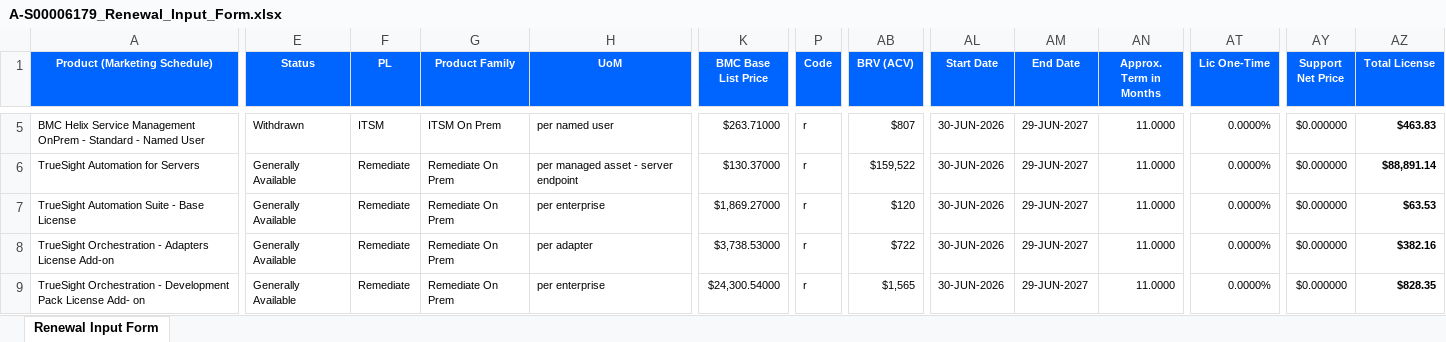
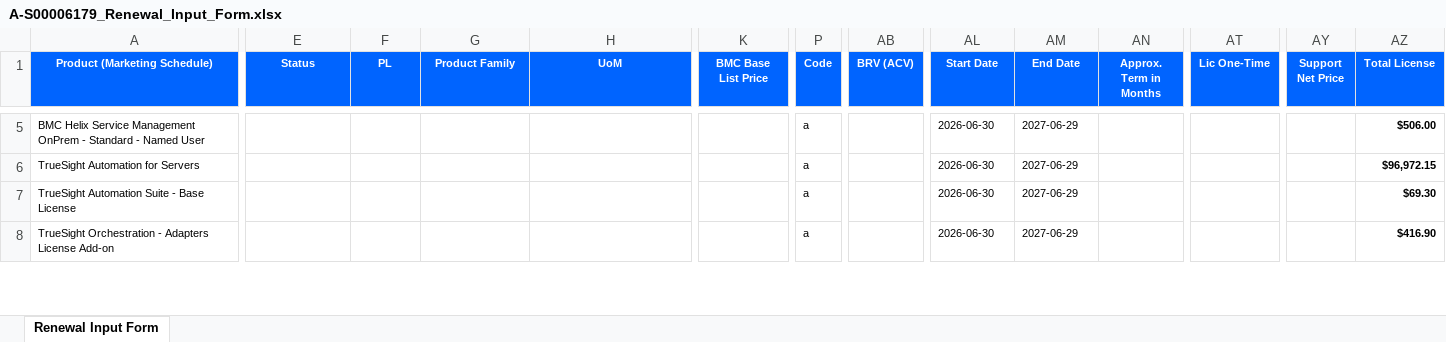
Before and after one commit to sanspan1/Helix-Budgetary-Quote, an Excel workbook: output/A-S00006179_Renewal_Input_Form.xlsx, sheet Renewal Input Form, drawn as a sheet; only a part is shown, gaps mark what is left out; values as stored, in another font and other column widths than the file's, no borders; removed rows and columns are numbered as before the commit, all else as after; rows hold the shown columns only; the diff covers the shown part only; the diff names each change by its address in the sheet, - before the commit and + after, or states it on an @@ line.

```diff
--- a/output/A-S00006179_Renewal_Input_Form.xlsx (sheet Renewal Input Form)
+++ b/output/A-S00006179_Renewal_Input_Form.xlsx (sheet Renewal Input Form)
-E5 (Status): Withdrawn
+E5 (Status): (empty)
-F5 (PL): ITSM
+F5 (PL): (empty)
-G5 (Product Family): ITSM On Prem
+G5 (Product Family): (empty)
-H5 (UoM): per named user
+H5 (UoM): (empty)
-K5 (BMC Base List Price): $263.71000
+K5 (BMC Base List Price): (empty)
-P5:P8 (Code): r
+P5:P8 (Code): a
-AB5 (BRV (ACV)): $807
+AB5 (BRV (ACV)): (empty)
-AL5:AL8 (Start Date): 30-JUN-2026
+AL5:AL8 (Start Date): 2026-06-30
-AM5:AM8 (End Date): 29-JUN-2027
+AM5:AM8 (End Date): 2027-06-29
-AN5:AN8 (Approx. Term in Months): 11.0000
+AN5:AN8 (Approx. Term in Months): (empty)
-AT5:AT8 (Lic One-Time): 0.0000%
+AT5:AT8 (Lic One-Time): (empty)
-AY5:AY8 (Support Net Price): $0.000000
+AY5:AY8 (Support Net Price): (empty)
-AZ5 (Total License): $463.83
+AZ5 (Total License): $506.00
-E6:E8 (Status): Generally Available
+E6:E8 (Status): (empty)
-F6:F8 (PL): Remediate
+F6:F8 (PL): (empty)
-G6:G8 (Product Family): Remediate On Prem
+G6:G8 (Product Family): (empty)
-H6 (UoM): per managed asset - server endpoint
+H6 (UoM): (empty)
-K6 (BMC Base List Price): $130.37000
+K6 (BMC Base List Price): (empty)
-AB6 (BRV (ACV)): $159,522
+AB6 (BRV (ACV)): (empty)
-AZ6 (Total License): $88,891.14
+AZ6 (Total License): $96,972.15
-H7 (UoM): per enterprise
+H7 (UoM): (empty)
-K7 (BMC Base List Price): $1,869.27000
+K7 (BMC Base List Price): (empty)
-AB7 (BRV (ACV)): $120
+AB7 (BRV (ACV)): (empty)
-AZ7 (Total License): $63.53
+AZ7 (Total License): $69.30
-H8 (UoM): per adapter
+H8 (UoM): (empty)
-K8 (BMC Base List Price): $3,738.53000
+K8 (BMC Base List Price): (empty)
-AB8 (BRV (ACV)): $722
+AB8 (BRV (ACV)): (empty)
-AZ8 (Total License): $382.16
+AZ8 (Total License): $416.90
-row 9: TrueSight Orchestration - Development Pack License Add- on | Generally Available | Remediate | Remediate On Prem | per enterprise | $24,300.54000 | r | $1,565 | 30-JUN-2026 | 29-JUN-2027 | 11.0000 | 0.0000% | $0.000000 | $828.35
```
Also changed, not shown: 1 added row and 101 edited cells elsewhere in this sheet, output/Renewal_Input_Form_A-S00006179.xlsx, 5 other files.
